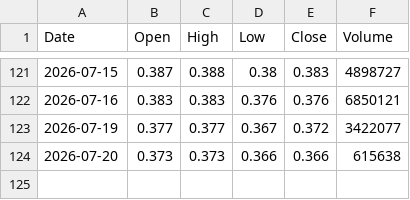
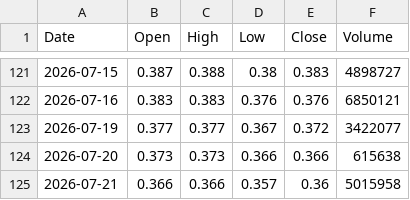
Before and after one commit to abdurahmanalaghbari-cpu/msx-edge, a CSV file: data/ABRJ.csv, drawn as a sheet; only a part is shown, gaps mark what is left out.

Commit message:
EOD update 2026-07-21

```diff
--- a/data/ABRJ.csv
+++ b/data/ABRJ.csv
@@ -124 +124,2 @@ Date,Open,High,Low,Close,Volume
 2026-07-20,0.373,0.373,0.366,0.366,615638
+2026-07-21,0.366,0.366,0.357,0.36,5015958
```
